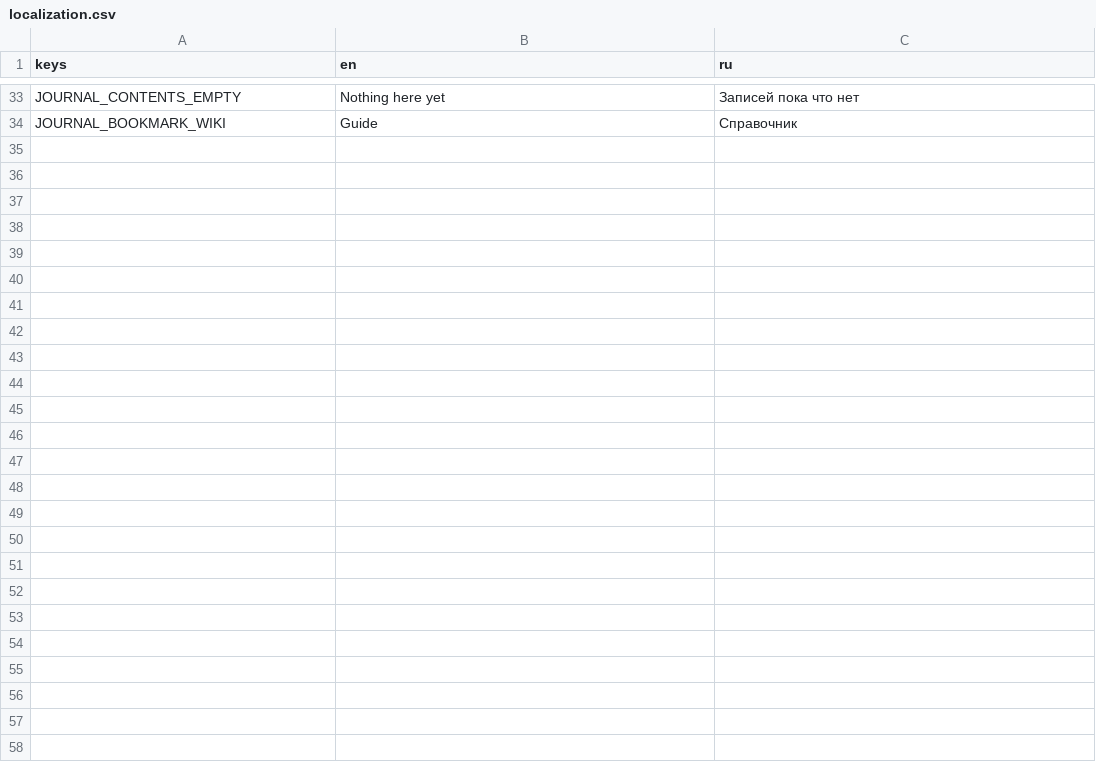
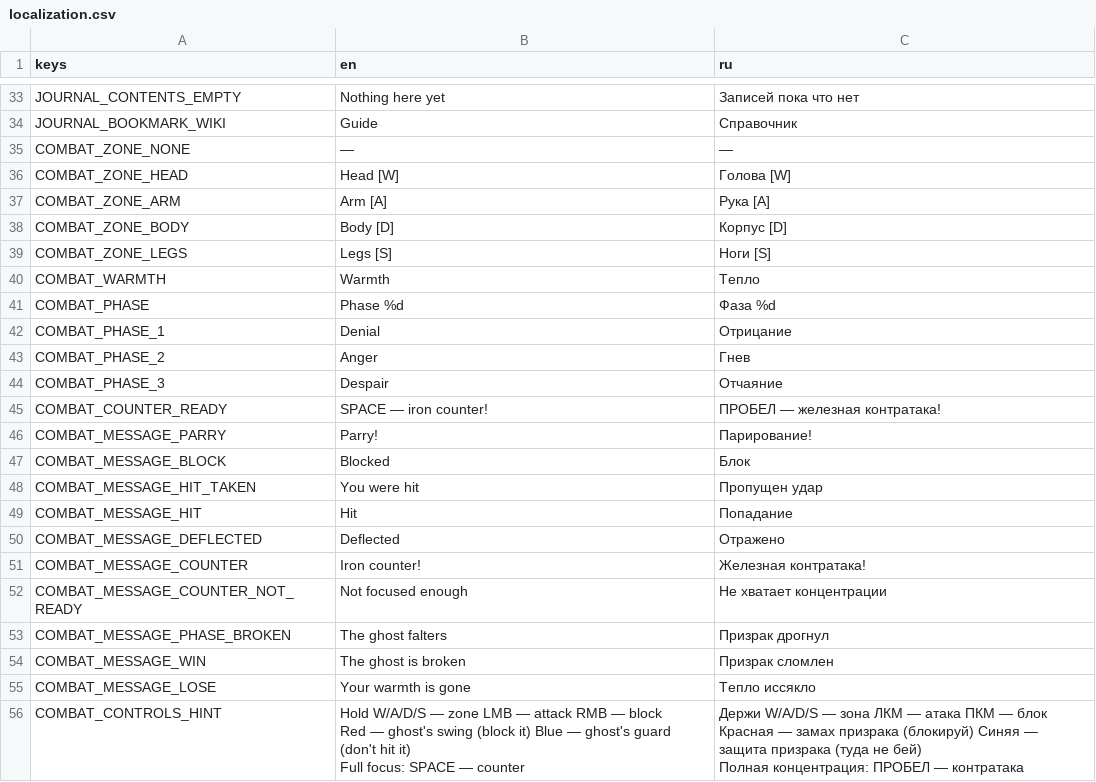
Before and after one commit to varvalamey/steel-and-salt, a CSV file: Resources/Localization/localization.csv, drawn as a sheet; only a part is shown, gaps mark what is left out.

```diff
--- a/Resources/Localization/localization.csv
+++ b/Resources/Localization/localization.csv
@@ -34 +34,27 @@ JOURNAL_CONTENTS_EMPTY,Nothing here yet,Записей пока что нет
 JOURNAL_BOOKMARK_WIKI,Guide,Справочник
+COMBAT_ZONE_NONE,—,—
+COMBAT_ZONE_HEAD,Head [W],Голова [W]
+COMBAT_ZONE_ARM,Arm [A],Рука [A]
+COMBAT_ZONE_BODY,Body [D],Корпус [D]
+COMBAT_ZONE_LEGS,Legs [S],Ноги [S]
+COMBAT_WARMTH,Warmth,Тепло
+COMBAT_PHASE,Phase %d,Фаза %d
+COMBAT_PHASE_1,Denial,Отрицание
+COMBAT_PHASE_2,Anger,Гнев
+COMBAT_PHASE_3,Despair,Отчаяние
+COMBAT_COUNTER_READY,SPACE — iron counter!,ПРОБЕЛ — железная контратака!
+COMBAT_MESSAGE_PARRY,Parry!,Парирование!
+COMBAT_MESSAGE_BLOCK,Blocked,Блок
+COMBAT_MESSAGE_HIT_TAKEN,You were hit,Пропущен удар
+COMBAT_MESSAGE_HIT,Hit,Попадание
+COMBAT_MESSAGE_DEFLECTED,Deflected,Отражено
+COMBAT_MESSAGE_COUNTER,Iron counter!,Железная контратака!
+COMBAT_MESSAGE_COUNTER_NOT_READY,Not focused enough,Не хватает концентрации
+COMBAT_MESSAGE_PHASE_BROKEN,The ghost falters,Призрак дрогнул
+COMBAT_MESSAGE_WIN,The ghost is broken,Призрак сломлен
+COMBAT_MESSAGE_LOSE,Your warmth is gone,Тепло иссякло
+COMBAT_CONTROLS_HINT,"Hold W/A/D/S — zone   LMB — attack   RMB — block
+Red — ghost's swing (block it)   Blue — ghost's guard (don't hit it)
+Full focus: SPACE — counter","Держи W/A/D/S — зона   ЛКМ — атака   ПКМ — блок
+Красная — замах призрака (блокируй)   Синяя — защита призрака (туда не бей)
+Полная концентрация: ПРОБЕЛ — контратака"
```
Also changed, not shown: 33 other files.
